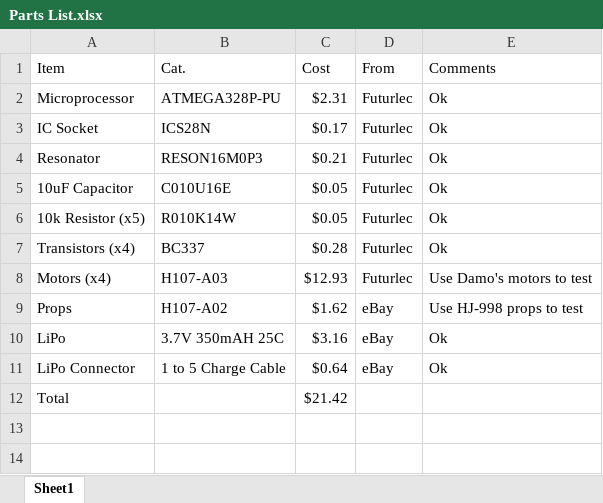
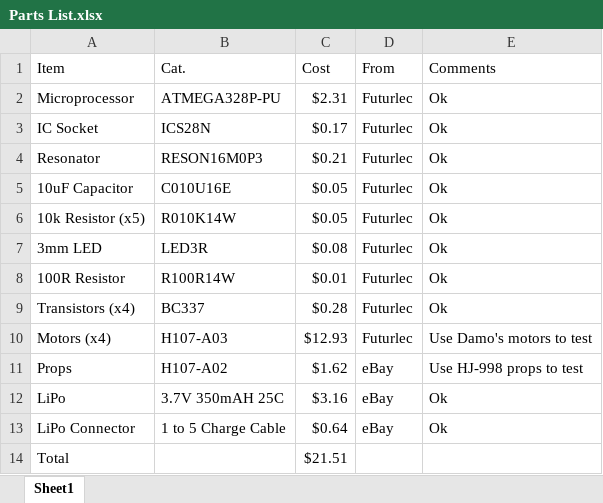
Before and after one commit to skalpt/quadcopter-1, an Excel workbook: Hardware/03 Beam Me Up/Parts List.xlsx, sheet Sheet1, drawn as a sheet; values as stored, in another font and other column widths than the file's, no borders; table styles not drawn; addresses are those after the commit; the diff names each change by its address in the sheet, - before the commit and + after, or states it on an @@ line.

Commit message:
Added status LED to "Beam Me Up" design

```diff
--- a/Hardware/03 Beam Me Up/Parts List.xlsx (sheet Sheet1)
+++ b/Hardware/03 Beam Me Up/Parts List.xlsx (sheet Sheet1)
+row 7: 3mm LED | LED3R | $0.08 | Futurlec | Ok
+row 8: 100R Resistor | R100R14W | $0.01 | Futurlec | Ok
-C14 (Cost): $21.42
+C14 (Cost): $21.51
```
Also changed, not shown: 4 other files.
